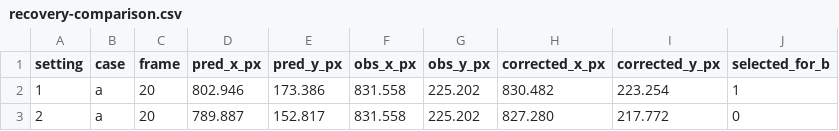
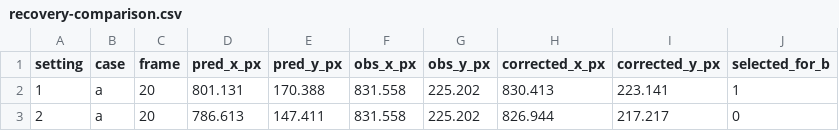
Before and after one commit to nobody-le/rt-vision-measurement-lab, a CSV file: task2/recovery-comparison.csv, drawn as a sheet.

```diff
--- a/task2/recovery-comparison.csv
+++ b/task2/recovery-comparison.csv
@@ -1,3 +1,3 @@
 setting,case,frame,pred_x_px,pred_y_px,obs_x_px,obs_y_px,corrected_x_px,corrected_y_px,selected_for_b
-1,a,20,802.946,173.386,831.558,225.202,830.482,223.254,1
-2,a,20,789.887,152.817,831.558,225.202,827.280,217.772,0
+1,a,20,801.131,170.388,831.558,225.202,830.413,223.141,1
+2,a,20,786.613,147.411,831.558,225.202,826.944,217.217,0
```
Also changed, not shown: results/task2/a_frames.csv, results/task2/b_frames.csv, 8 other files.
